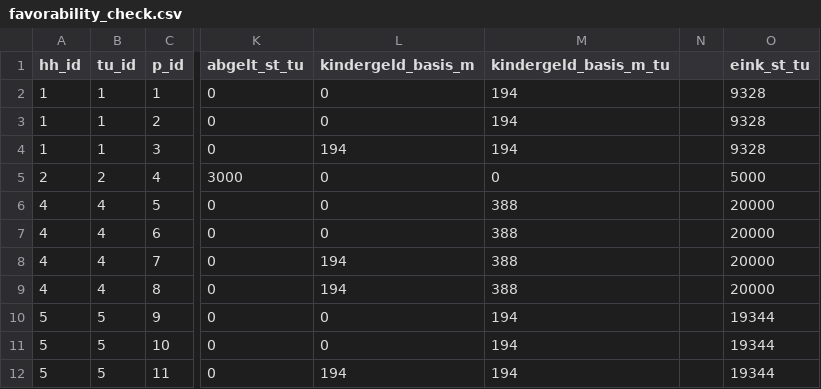
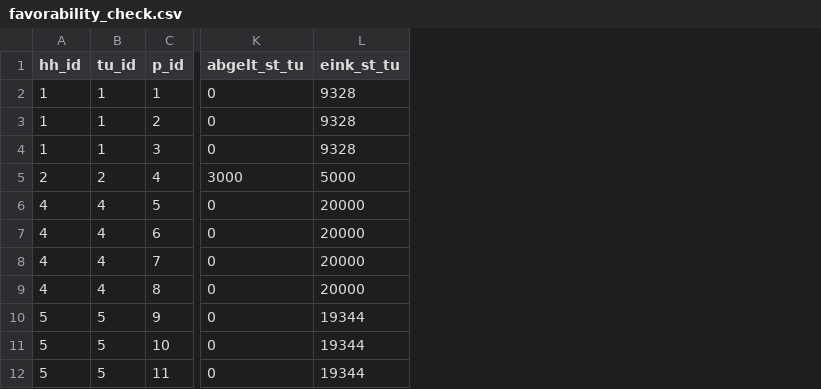
Before and after one commit to iza-institute-of-labor-economics/gettsim, a CSV file: src/_gettsim_tests/test_data/favorability_check.csv, drawn as a sheet; only a part is shown, gaps mark what is left out; the diff names each change by its address in the sheet, - before the commit and + after, or states it on an @@ line.

Commit message:
renaming kinderbonus_basis_m and kindergeld_basis_m.

```diff
--- a/src/_gettsim_tests/test_data/favorability_check.csv
+++ b/src/_gettsim_tests/test_data/favorability_check.csv
-column L (kindergeld_basis_m), rows 2-12: 0 | 0 | 194 | 0 | 0 | 0 | 194 | 194 | 0 | 0 | 194
-column M (kindergeld_basis_m_tu), rows 2-12: 194 | 194 | 194 | 0 | 388 | 388 | 388 | 388 | 194 | 194 | 194
-column N, empty
```
Also changed, not shown: src/_gettsim_tests/test_data/kindergeld.csv, 6 other files.
